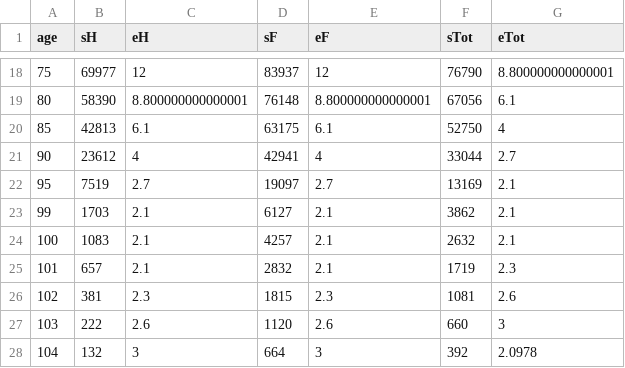
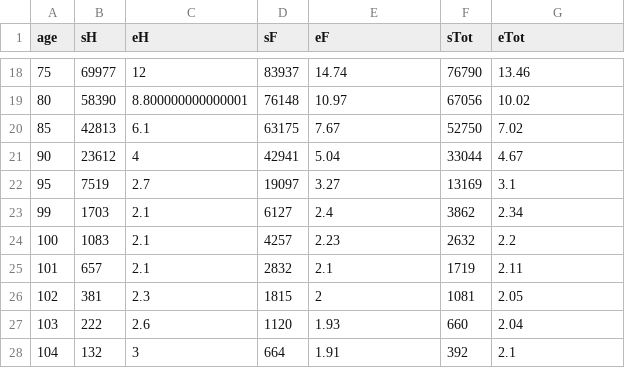
Before and after one commit to mthevenin/tssp, a CSV file: Mortalite/esperance_vie/tab2.csv, drawn as a sheet; only a part is shown, gaps mark what is left out; the diff covers the shown part only.

```diff
--- a/Mortalite/esperance_vie/tab2.csv
+++ b/Mortalite/esperance_vie/tab2.csv
@@ -18,11 +18,11 @@ age,sH,eH,sF,eF,sTot,eTot
-75,69977,12,83937,12,76790,8.800000000000001
-80,58390,8.800000000000001,76148,8.800000000000001,67056,6.1
-85,42813,6.1,63175,6.1,52750,4
-90,23612,4,42941,4,33044,2.7
-95,7519,2.7,19097,2.7,13169,2.1
-99,1703,2.1,6127,2.1,3862,2.1
-100,1083,2.1,4257,2.1,2632,2.1
-101,657,2.1,2832,2.1,1719,2.3
-102,381,2.3,1815,2.3,1081,2.6
-103,222,2.6,1120,2.6,660,3
-104,132,3,664,3,392,2.0978
+75,69977,12,83937,14.74,76790,13.46
+80,58390,8.800000000000001,76148,10.97,67056,10.02
+85,42813,6.1,63175,7.67,52750,7.02
+90,23612,4,42941,5.04,33044,4.67
+95,7519,2.7,19097,3.27,13169,3.1
+99,1703,2.1,6127,2.4,3862,2.34
+100,1083,2.1,4257,2.23,2632,2.2
+101,657,2.1,2832,2.1,1719,2.11
+102,381,2.3,1815,2,1081,2.05
+103,222,2.6,1120,1.93,660,2.04
+104,132,3,664,1.91,392,2.1
```
Also changed, not shown: 32 edited cells elsewhere in this file.
